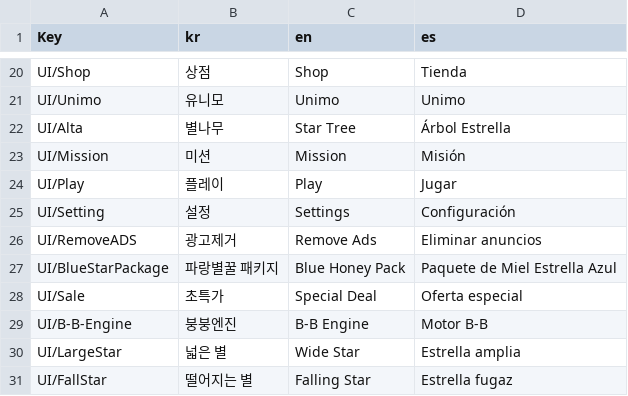
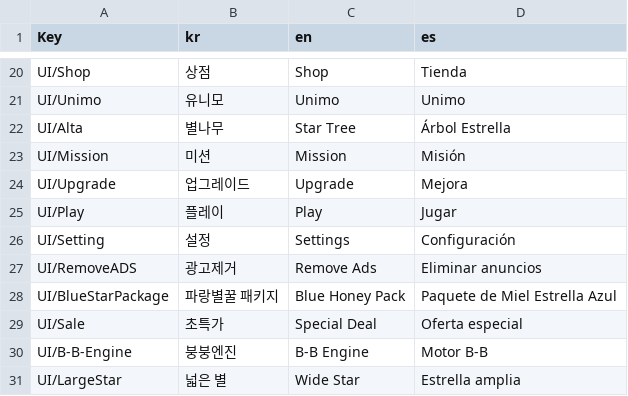
Before and after one commit to harangji/Unimo-StarTree, a CSV file: Assets/Resources/Datas/LO_UI.csv, drawn as a sheet; only a part is shown, gaps mark what is left out; the shorter side is filled out with more unchanged rows.

```diff
--- a/Assets/Resources/Datas/LO_UI.csv
+++ b/Assets/Resources/Datas/LO_UI.csv
@@ -23,2 +23,3 @@ UI/Alta,별나무,Star Tree,Árbol Estrella
 UI/Mission,미션,Mission,Misión
+UI/Upgrade, 업그레이드,Upgrade,Mejora
 UI/Play,플레이,Play,Jugar
```
Also changed, not shown: 14 other files.
